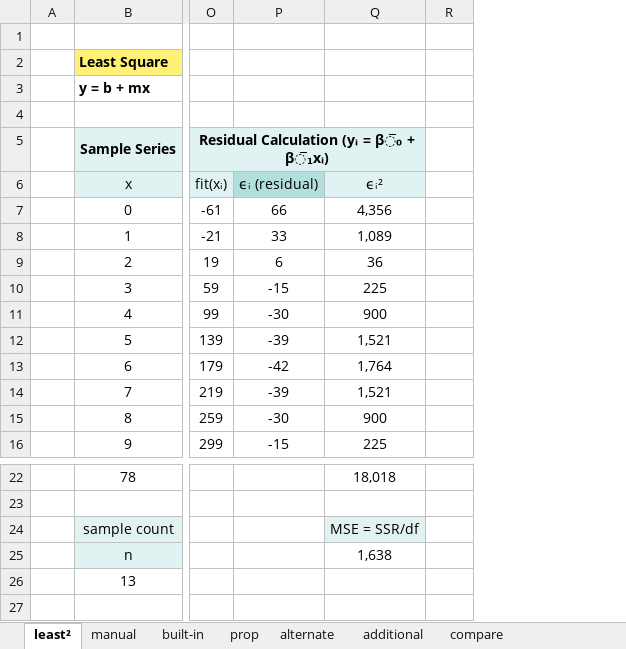
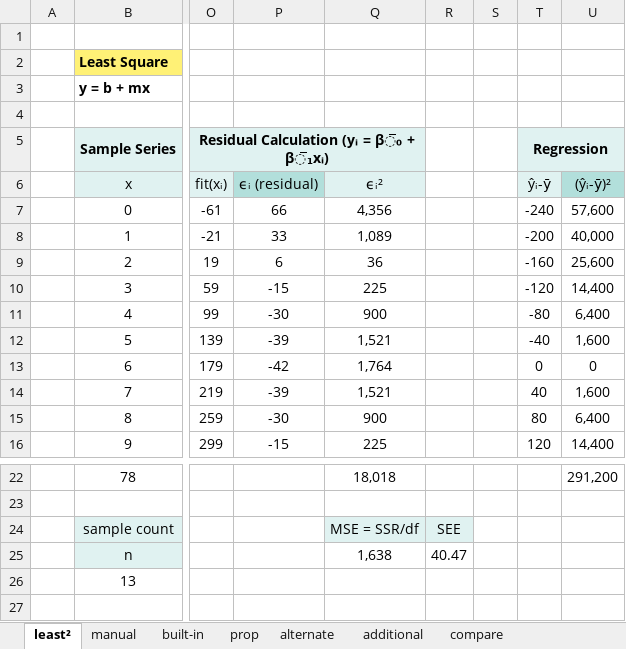
Before and after one commit to epsi-rns/codecase, an Excel workbook: python/math/trend/50-examples-properties.xlsx, sheet least², drawn as a sheet; only a part is shown, gaps mark what is left out; values as stored, in another font and other column widths than the file's, no borders; the diff names each change by its address in the sheet, - before the commit and + after, or states it on an @@ line.

```diff
--- a/python/math/trend/50-examples-properties.xlsx (sheet least²)
+++ b/python/math/trend/50-examples-properties.xlsx (sheet least²)
+column S, empty
+column T (ŷᵢ-ȳ), row 5: Regression; rows 7-16: -240 | -200 | -160 | -120 | -80 | -40 | 0 | 40 | 80 | 120
+column U ((ŷᵢ-ȳ)²), rows 7-16: 57,600 | 40,000 | 25,600 | 14,400 | 6,400 | 1,600 | 0 | 1,600 | 6,400 | 14,400; row 22: 291,200
-R24: (empty)
+R24: SEE
-R24 fill: none
+R24 fill: #E0F2F1
-R25: (empty)
+R25: 40.47
```
Also changed, not shown: sheet manual, sheet built-in, sheet alternate, sheet prop, 1 other file.
